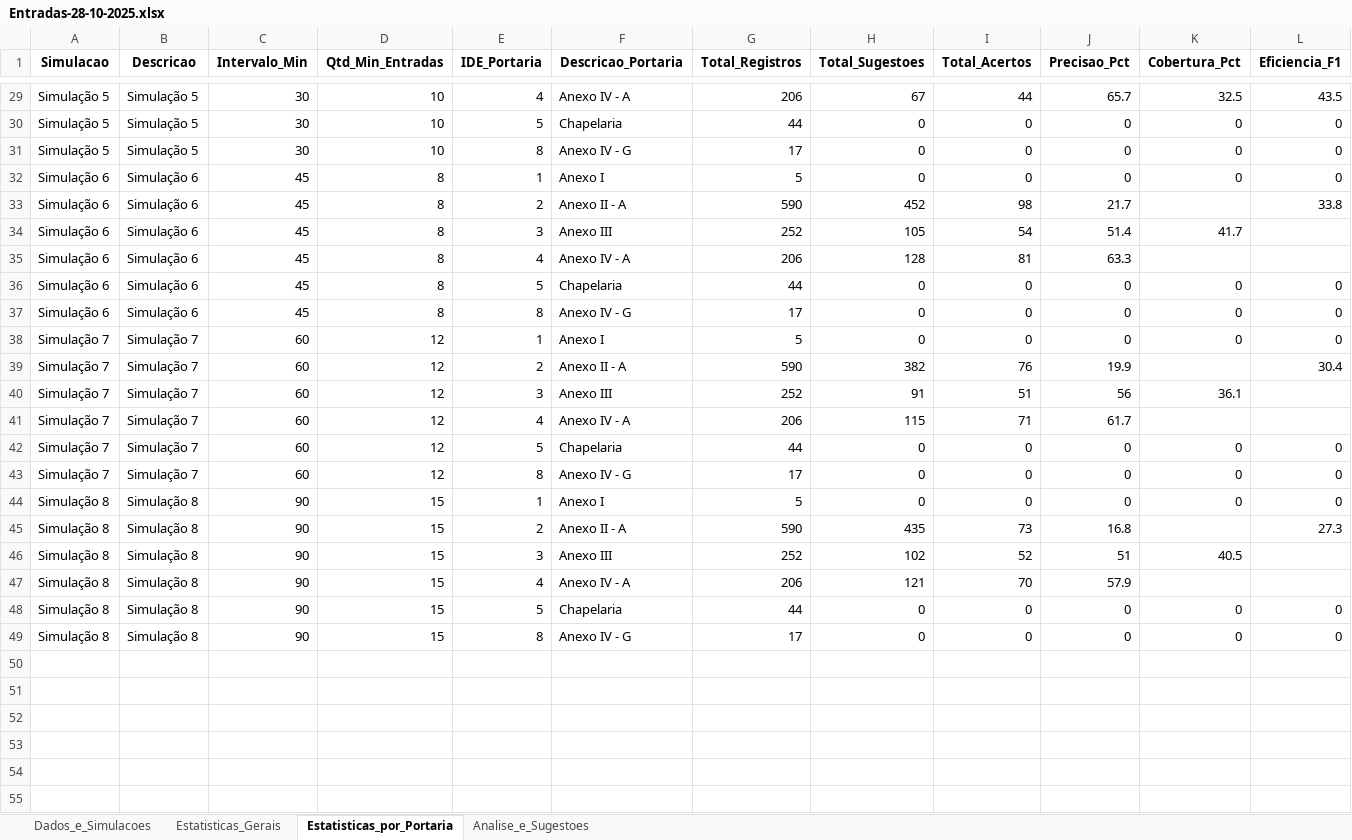
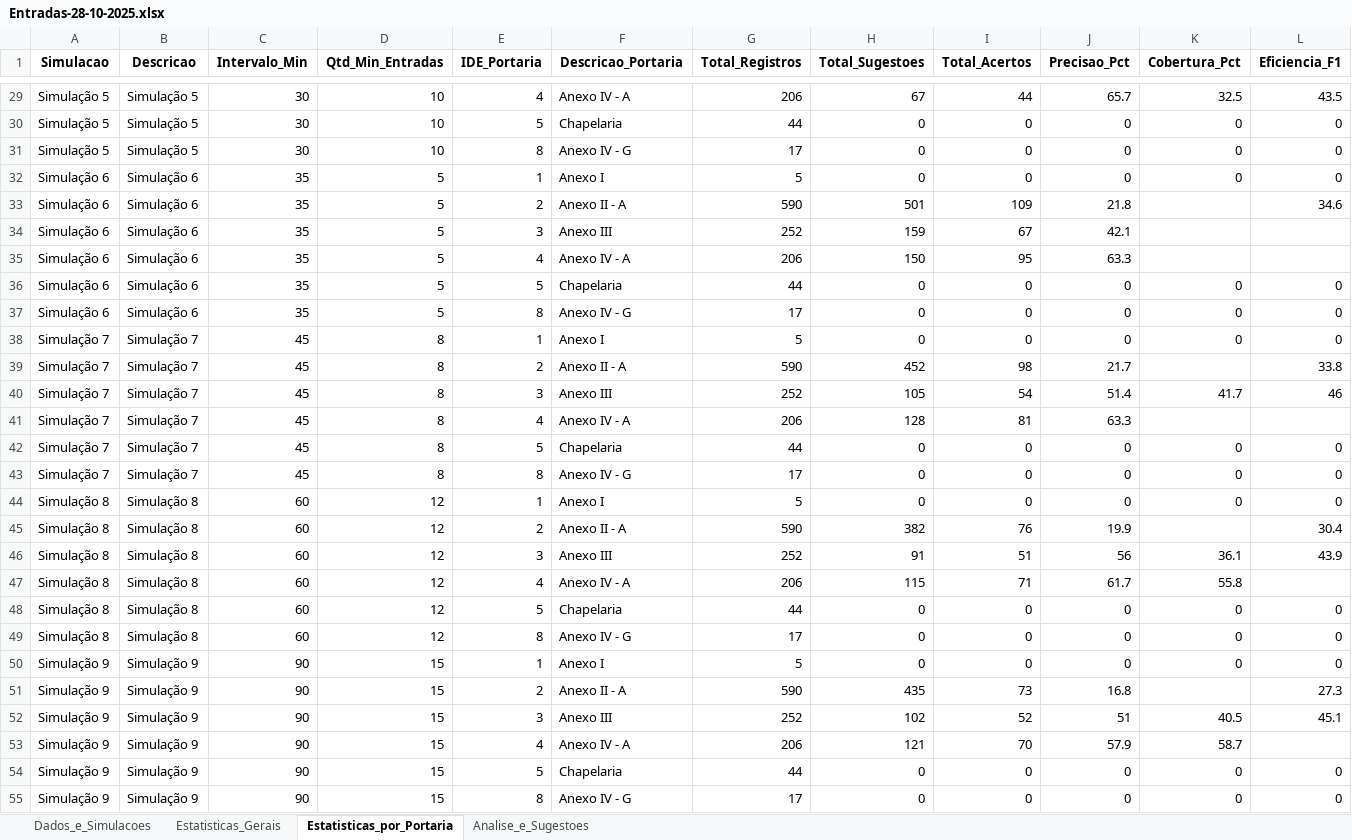
Before and after one commit to tenissonjr/estudo, an Excel workbook: output/Entradas-28-10-2025.xlsx, sheet Estatisticas_por_Portaria, drawn as a sheet; only a part is shown, gaps mark what is left out; values as stored, in another font and other column widths than the file's, no borders; conditional formats not drawn; addresses are those after the commit; the diff names each change by its address in the sheet, - before the commit and + after, or states it on an @@ line.

Commit message:
Atualiza arquivo de entradas com novas informações para simulações

```diff
--- a/output/Entradas-28-10-2025.xlsx (sheet Estatisticas_por_Portaria)
+++ b/output/Entradas-28-10-2025.xlsx (sheet Estatisticas_por_Portaria)
-C32 (Intervalo_Min): 45
+C32 (Intervalo_Min): 35
-D32 (Qtd_Min_Entradas): 8
+D32 (Qtd_Min_Entradas): 5
+row 33: Simulação 6 | Simulação 6 | 35 | 5 | 2 | Anexo II - A | 590 | 501 | 109 | 21.8 | 84.9 | 34.6
+row 34: Simulação 6 | Simulação 6 | 35 | 5 | 3 | Anexo III | 252 | 159 | 67 | 42.1 | 63.1 | 50.5
+row 35: Simulação 6 | Simulação 6 | 35 | 5 | 4 | Anexo IV - A | 206 | 150 | 95 | 63.3 | 72.8 | 67.7
+row 36: Simulação 6 | Simulação 6 | 35 | 5 | 5 | Chapelaria | 44 | 0 | 0 | 0 | 0 | 0
+row 37: Simulação 6 | Simulação 6 | 35 | 5 | 8 | Anexo IV - G | 17 | 0 | 0 | 0 | 0 | 0
+row 38: Simulação 7 | Simulação 7 | 45 | 8 | 1 | Anexo I | 5 | 0 | 0 | 0 | 0 | 0
-A39:A43 (Simulacao): Simulação 6
+A39:A43 (Simulacao): Simulação 7
-B39:B43 (Descricao): Simulação 6
+B39:B43 (Descricao): Simulação 7
-L40 text colour: #FFFFFF
+L40 text colour: black
-A44:A49 (Simulacao): Simulação 7
+A44:A49 (Simulacao): Simulação 8
-B44:B49 (Descricao): Simulação 7
+B44:B49 (Descricao): Simulação 8
-L46 text colour: #FFFFFF
+L46 text colour: black
-K47 text colour: #FFFFFF
+K47 text colour: black
-A50:A55 (Simulacao): Simulação 8
+A50:A55 (Simulacao): Simulação 9
-B50:B55 (Descricao): Simulação 8
+B50:B55 (Descricao): Simulação 9
-L52 text colour: #FFFFFF
+L52 text colour: black
-K53 text colour: #FFFFFF
+K53 text colour: black
```
Also changed, not shown: sheet Dados_e_Simulacoes, sheet Estatisticas_Gerais, sheet Analise_e_Sugestoes.
